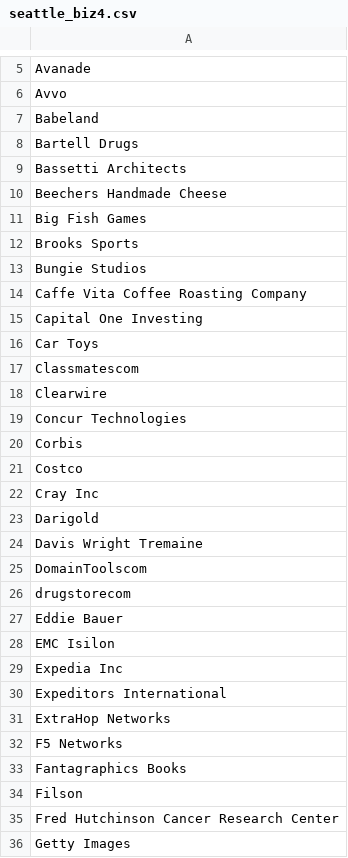
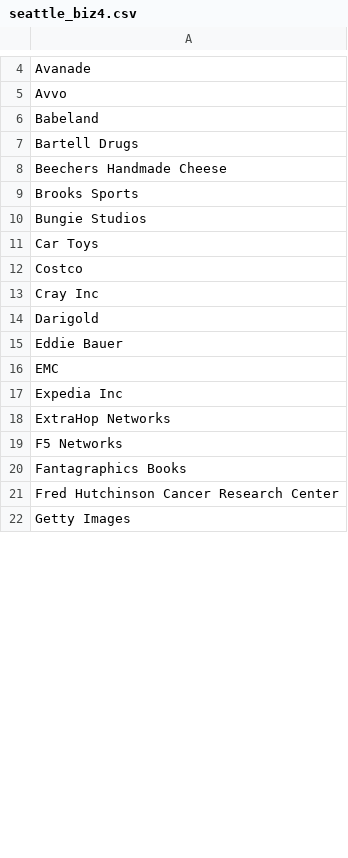
Before and after one commit to Epicodus-SZ/let-them-die, a CSV file: seattle_biz4.csv, drawn as a sheet; only a part is shown, gaps mark what is left out; the diff covers the shown part only.

```diff
--- a/seattle_biz4.csv
+++ b/seattle_biz4.csv
@@ -8,14 +7,6 @@ Babeland
 Bartell Drugs
-Bassetti Architects 
 Beechers Handmade Cheese
-Big Fish Games 
 Brooks Sports 
 Bungie Studios 
-Caffe Vita Coffee Roasting Company 
-Capital One Investing
 Car Toys 
-Classmatescom 
-Clearwire 
-Concur Technologies 
-Corbis 
 Costco 
@@ -23,9 +14,5 @@ Cray Inc
 Darigold 
-Davis Wright Tremaine
-DomainToolscom 
-drugstorecom 
 Eddie Bauer 
-EMC Isilon 
+EMC
 Expedia Inc 
-Expeditors International 
 ExtraHop Networks 
@@ -33,3 +20,2 @@ F5 Networks
 Fantagraphics Books 
-Filson 
 Fred Hutchinson Cancer Research Center
```
Also changed, not shown: 29 removed rows and 4 edited cells elsewhere in this file, 1 other file.
